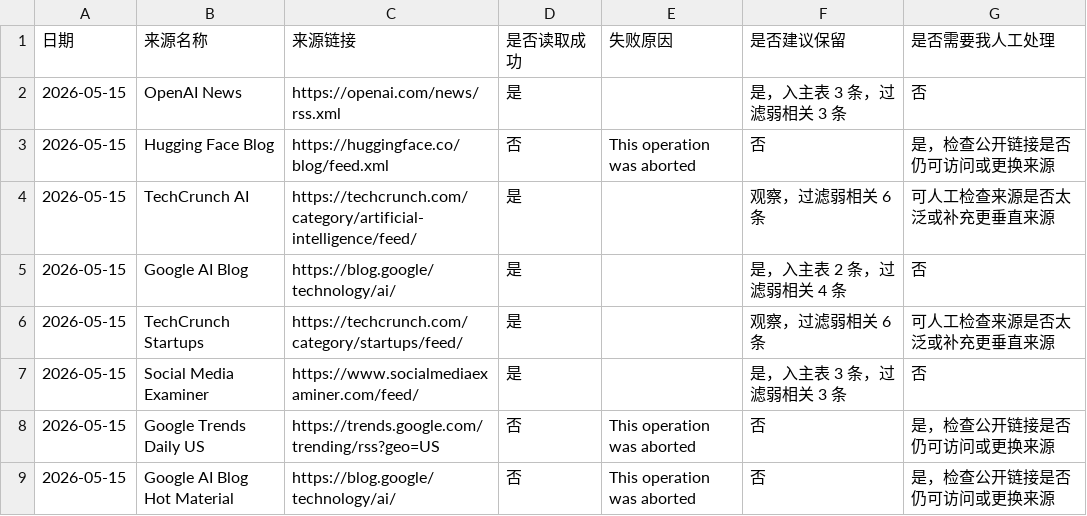
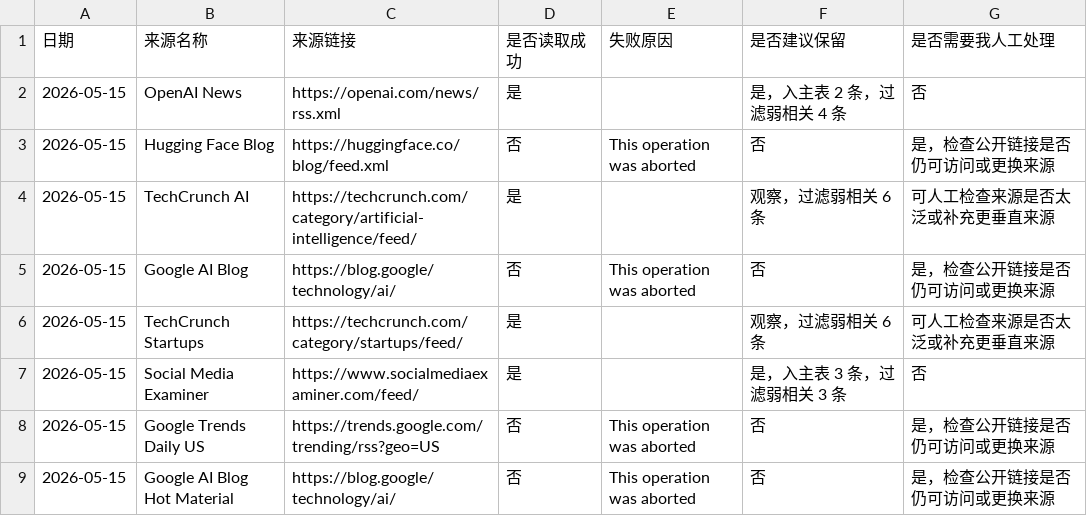
Before and after one commit to aitudou96-lang/ai-xianfeng-content-system, a CSV file: data/daily/source_health_2026-05-15.csv, drawn as a sheet.

```diff
--- a/data/daily/source_health_2026-05-15.csv
+++ b/data/daily/source_health_2026-05-15.csv
@@ -1,6 +1,6 @@
 "日期","来源名称","来源链接","是否读取成功","失败原因","是否建议保留","是否需要我人工处理"
-"2026-05-15","OpenAI News","https://openai.com/news/rss.xml","是","","是，入主表 3 条，过滤弱相关 3 条","否"
+"2026-05-15","OpenAI News","https://openai.com/news/rss.xml","是","","是，入主表 2 条，过滤弱相关 4 条","否"
 "2026-05-15","Hugging Face Blog","https://huggingface.co/blog/feed.xml","否","This operation was aborted","否","是，检查公开链接是否仍可访问或更换来源"
 "2026-05-15","TechCrunch AI","https://techcrunch.com/category/artificial-intelligence/feed/","是","","观察，过滤弱相关 6 条","可人工检查来源是否太泛或补充更垂直来源"
-"2026-05-15","Google AI Blog","https://blog.google/technology/ai/","是","","是，入主表 2 条，过滤弱相关 4 条","否"
+"2026-05-15","Google AI Blog","https://blog.google/technology/ai/","否","This operation was aborted","否","是，检查公开链接是否仍可访问或更换来源"
 "2026-05-15","TechCrunch Startups","https://techcrunch.com/category/startups/feed/","是","","观察，过滤弱相关 6 条","可人工检查来源是否太泛或补充更垂直来源"
```
Also changed, not shown: data/daily/ai_news_2026-05-15.csv, 3 other files.
